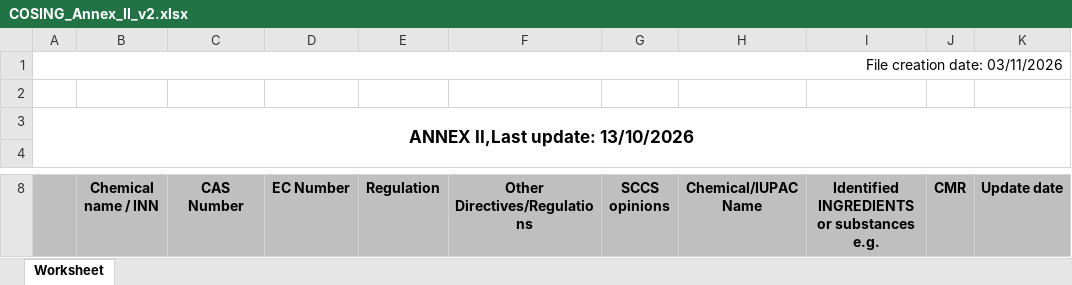
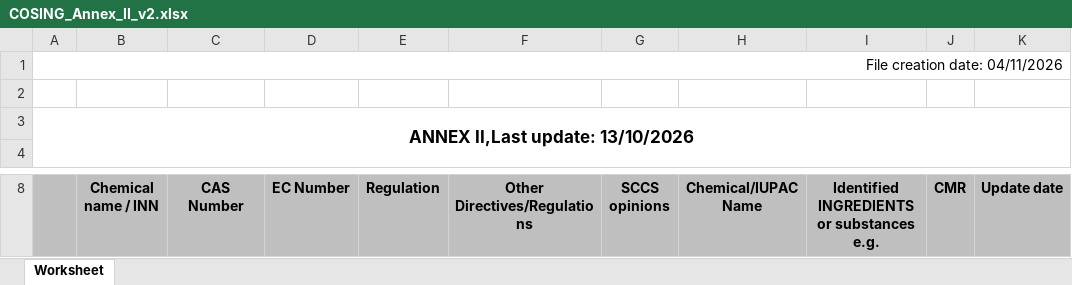
Before and after one commit to Maxi199588/cosmetic-checker, an Excel workbook: RESTRICCIONES/COSING_Annex_II_v2.xlsx, sheet Worksheet, drawn as a sheet; only a part is shown, gaps mark what is left out; values as stored, in another font and other column widths than the file's, no borders; the diff names each change by its address in the sheet, - before the commit and + after, or states it on an @@ line.

```diff
--- a/RESTRICCIONES/COSING_Annex_II_v2.xlsx (sheet Worksheet)
+++ b/RESTRICCIONES/COSING_Annex_II_v2.xlsx (sheet Worksheet)
-A1: File creation date: 03/11/2026
+A1: File creation date: 04/11/2026
```
